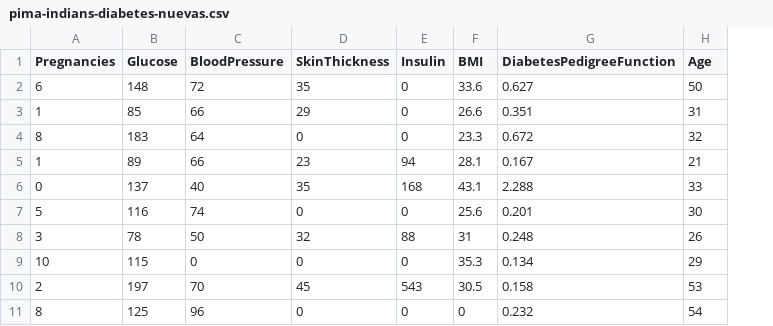
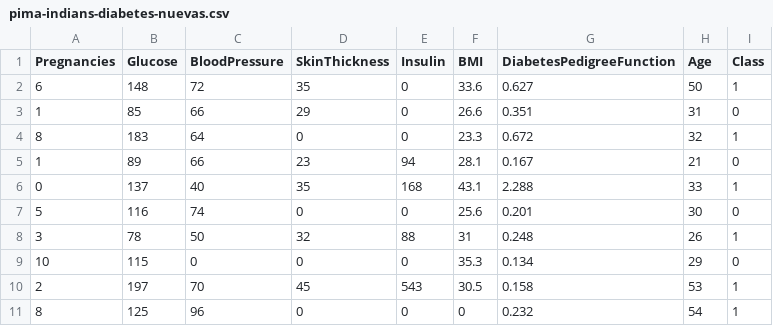
Before and after one commit to cursos-a2b2c/analisis_de_datos_con_r_diciembre_2021, a CSV file: clases/clase_5/pima-indians-diabetes-nuevas.csv, drawn as a sheet; the diff names each change by its address in the sheet, - before the commit and + after, or states it on an @@ line.

```diff
--- a/clases/clase_5/pima-indians-diabetes-nuevas.csv
+++ b/clases/clase_5/pima-indians-diabetes-nuevas.csv
+column I (Class), rows 2-11: 1 | 0 | 1 | 0 | 1 | 0 | 1 | 0 | 1 | 1
```
Also changed, not shown: 2 other files.
